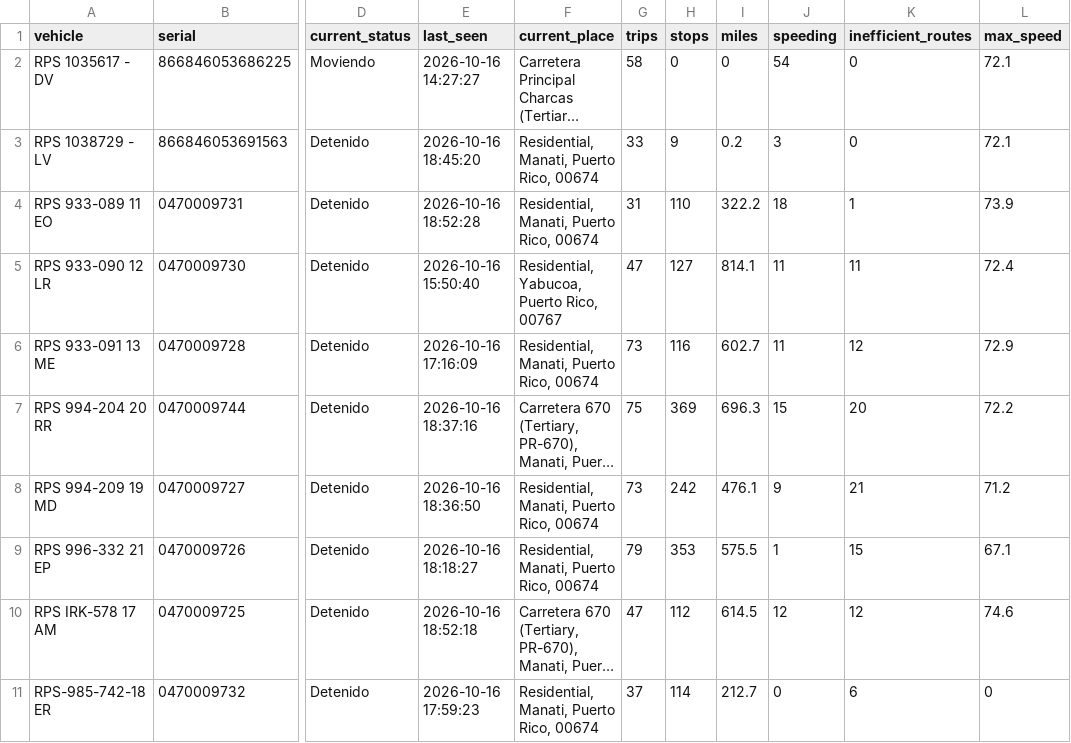
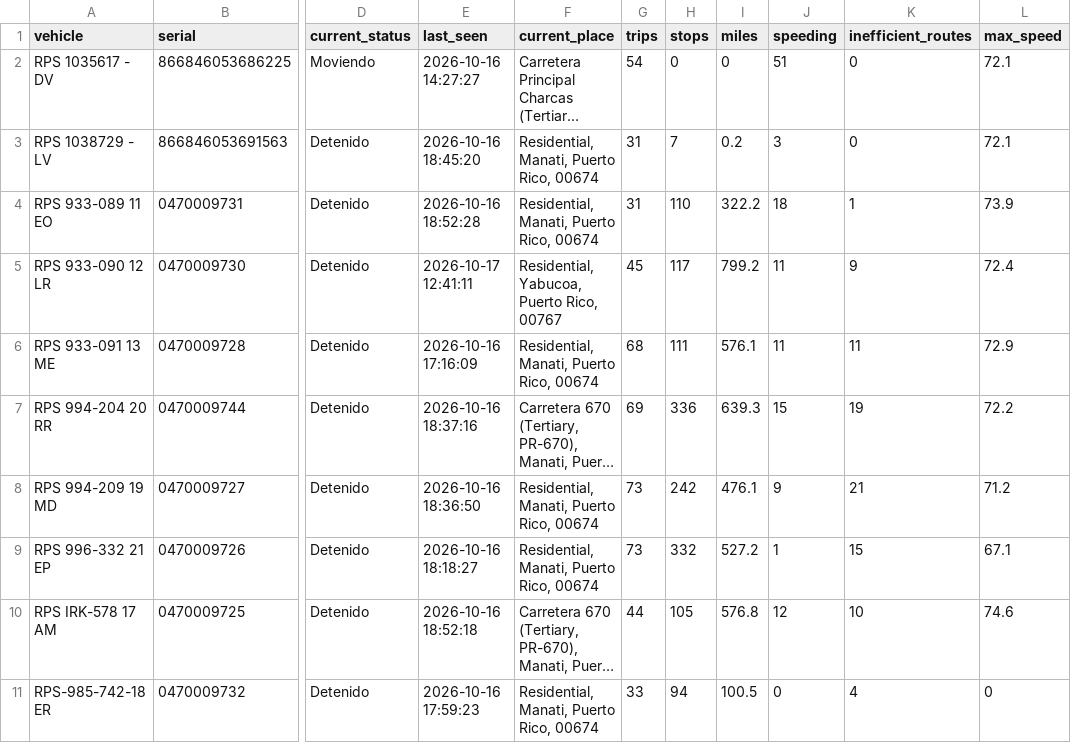
Before and after one commit to epac-hub/rps, a CSV file: dashboard_interactivo_resumen.csv, drawn as a sheet; only a part is shown, gaps mark what is left out; long unchanged cells end in …; the diff names each change by its address in the sheet, - before the commit and + after, or states it on an @@ line.

Commit message:
Refresh fleet dashboard data

```diff
--- a/dashboard_interactivo_resumen.csv
+++ b/dashboard_interactivo_resumen.csv
-G2 (trips): 58
+G2 (trips): 54
-J2 (speeding): 54
+J2 (speeding): 51
-G3 (trips): 33
+G3 (trips): 31
-H3 (stops): 9
+H3 (stops): 7
-E5 (last_seen): 2026-10-16 15:50:40
+E5 (last_seen): 2026-10-17 12:41:11
-G5 (trips): 47
+G5 (trips): 45
-H5 (stops): 127
+H5 (stops): 117
-I5 (miles): 814.1
+I5 (miles): 799.2
-K5 (inefficient_routes): 11
+K5 (inefficient_routes): 9
-G6 (trips): 73
+G6 (trips): 68
-H6 (stops): 116
+H6 (stops): 111
-I6 (miles): 602.7
+I6 (miles): 576.1
-K6 (inefficient_routes): 12
+K6 (inefficient_routes): 11
-G7 (trips): 75
+G7 (trips): 69
-H7 (stops): 369
+H7 (stops): 336
-I7 (miles): 696.3
+I7 (miles): 639.3
-K7 (inefficient_routes): 20
+K7 (inefficient_routes): 19
-G9 (trips): 79
+G9 (trips): 73
-H9 (stops): 353
+H9 (stops): 332
-I9 (miles): 575.5
+I9 (miles): 527.2
-G10 (trips): 47
+G10 (trips): 44
-H10 (stops): 112
+H10 (stops): 105
-I10 (miles): 614.5
+I10 (miles): 576.8
-K10 (inefficient_routes): 12
+K10 (inefficient_routes): 10
-G11 (trips): 37
+G11 (trips): 33
-H11 (stops): 114
+H11 (stops): 94
-I11 (miles): 212.7
+I11 (miles): 100.5
-K11 (inefficient_routes): 6
+K11 (inefficient_routes): 4
```
Also changed, not shown: 3 other files.
